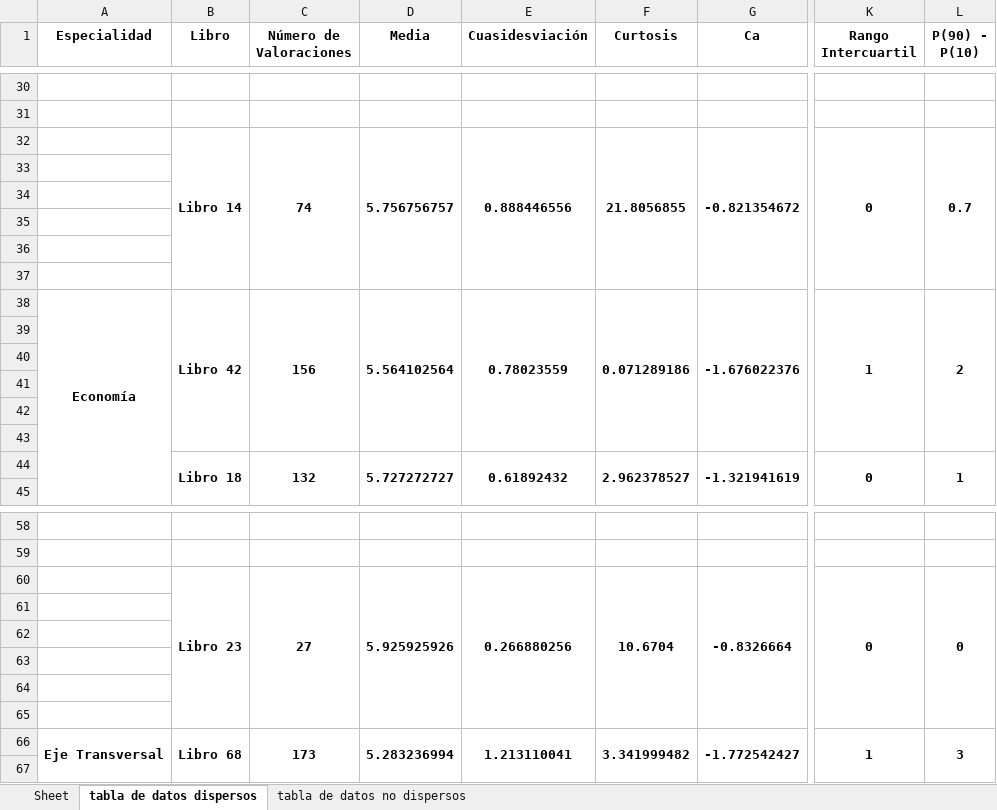
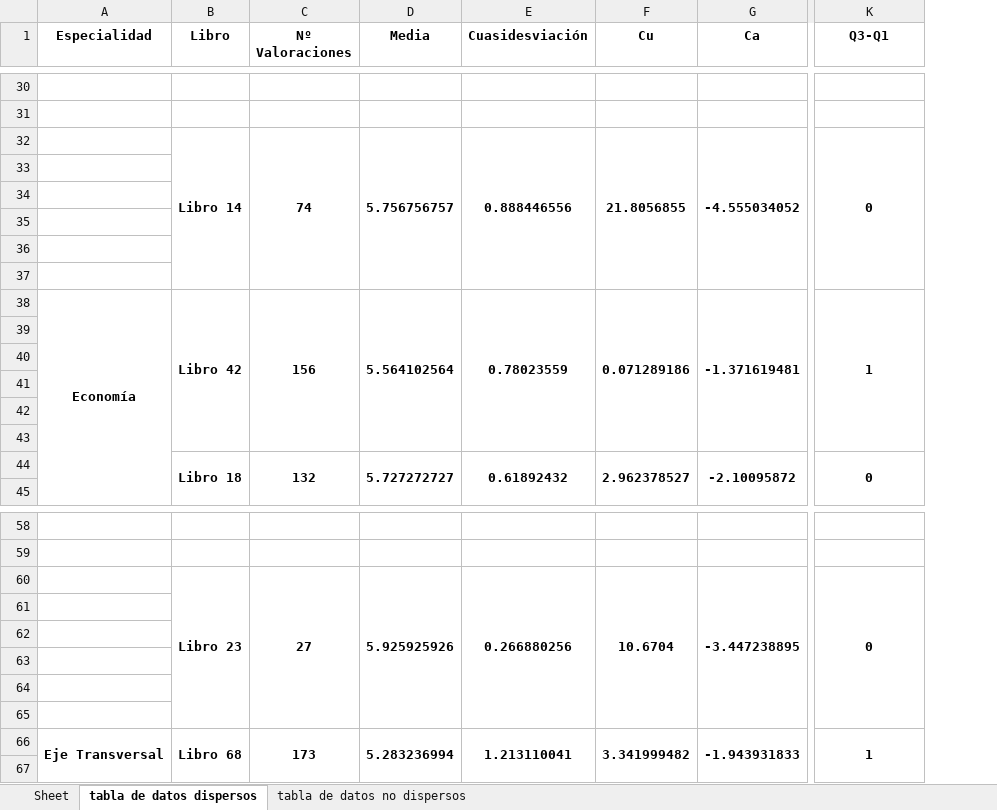
Before and after one commit to MLJeb/EstudioPopularidadBibliotecaUcab, an Excel workbook: output3.xlsx, sheet tabla de datos dispersos, drawn as a sheet; only a part is shown, gaps mark what is left out; values as stored, in another font and other column widths than the file's, no borders; the diff covers the shown part only; the diff names each change by its address in the sheet, - before the commit and + after, or states it on an @@ line.

```diff
--- a/output3.xlsx (sheet tabla de datos dispersos)
+++ b/output3.xlsx (sheet tabla de datos dispersos)
-column L (P(90) - P(10)), rows 32-44: 0.7 |  |  |  |  |  | 2 |  |  |  |  |  | 1; rows 60-66: 0 |  |  |  |  |  | 3
-C1: Número de Valoraciones
+C1: Nº Valoraciones
-F1: Curtosis
+F1: Cu
-K1: Rango Intercuartil
+K1: Q3-Q1
-G32 (Ca): -0.821354672
+G32 (Ca): -4.555034052
-G38 (Ca): -1.676022376
+G38 (Ca): -1.371619481
-G44 (Ca): -1.321941619
+G44 (Ca): -2.10095872
-G60 (Ca): -0.8326664
+G60 (Ca): -3.447238895
-G66 (Ca): -1.772542427
+G66 (Ca): -1.943931833
```
Also changed, not shown: 17 edited cells elsewhere in this sheet, sheet tabla de datos no dispersos, output.xlsx, 4 other files.
